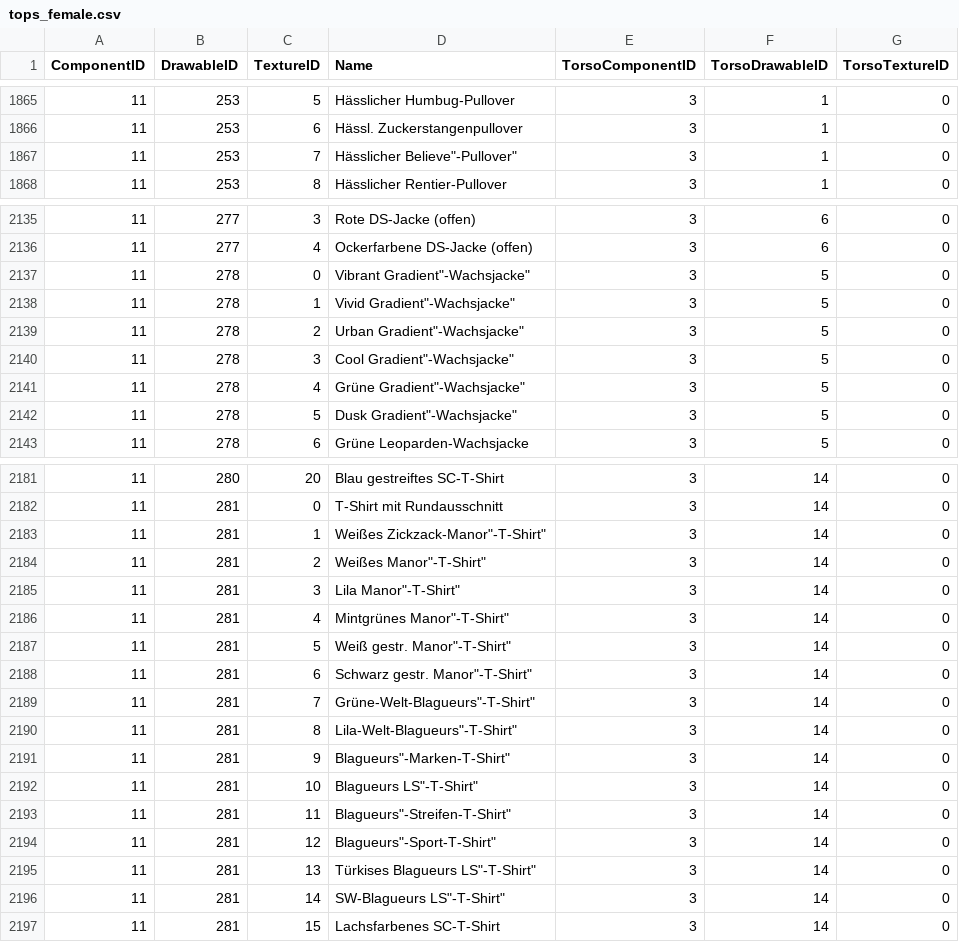
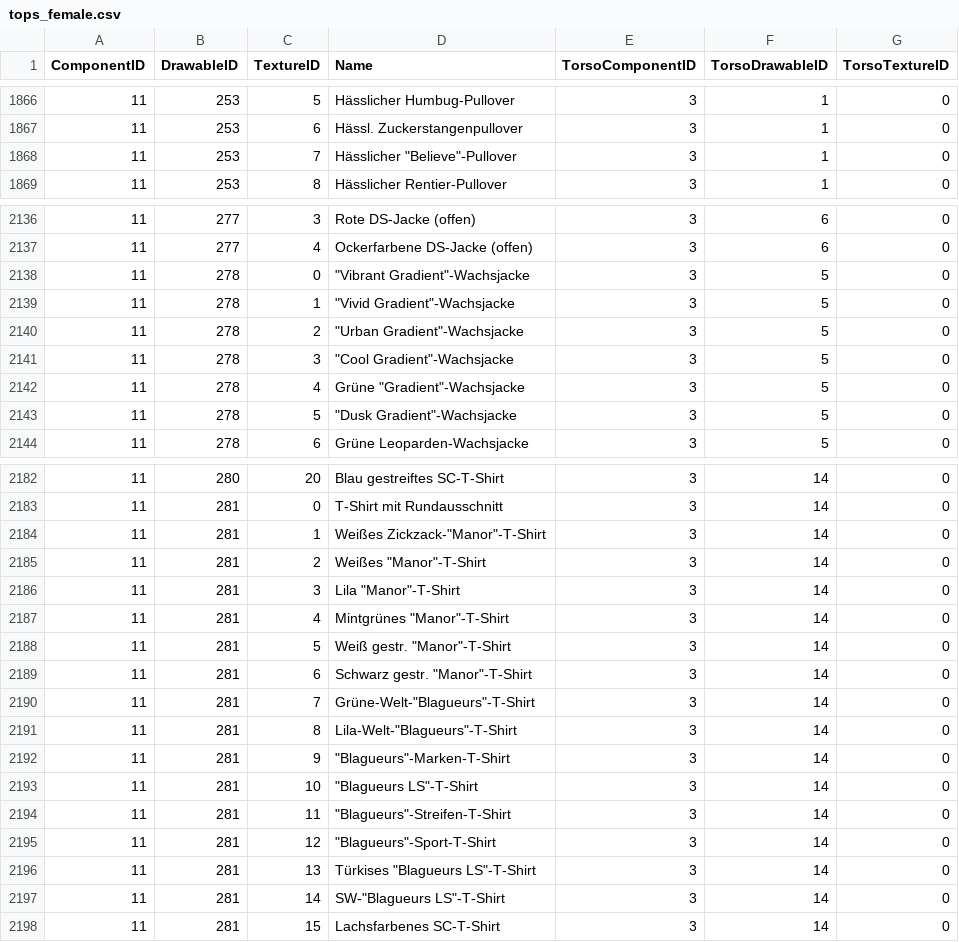
Before and after one commit to Hutmacherr/gta-clothes-dump, a CSV file: clothes/tops_female.csv, drawn as a sheet; only a part is shown, gaps mark what is left out; the diff covers the shown part only.

```diff
--- a/clothes/tops_female.csv
+++ b/clothes/tops_female.csv
@@ -1867,3 +1867,3 @@ ComponentID,DrawableID,TextureID,Name,TorsoComponentID,TorsoDrawableID,TorsoText
 11,253,6,"Hässl. Zuckerstangenpullover",3,1,0
-11,253,7,"Hässlicher "Believe"-Pullover",3,1,0
+11,253,7,"Hässlicher ""Believe""-Pullover",3,1,0
 11,253,8,"Hässlicher Rentier-Pullover",3,1,0
@@ -2137,8 +2137,8 @@ ComponentID,DrawableID,TextureID,Name,TorsoComponentID,TorsoDrawableID,TorsoText
 11,277,4,"Ockerfarbene DS-Jacke (offen)",3,6,0
-11,278,0,""Vibrant Gradient"-Wachsjacke",3,5,0
-11,278,1,""Vivid Gradient"-Wachsjacke",3,5,0
-11,278,2,""Urban Gradient"-Wachsjacke",3,5,0
-11,278,3,""Cool Gradient"-Wachsjacke",3,5,0
-11,278,4,"Grüne "Gradient"-Wachsjacke",3,5,0
-11,278,5,""Dusk Gradient"-Wachsjacke",3,5,0
+11,278,0,"""Vibrant Gradient""-Wachsjacke",3,5,0
+11,278,1,"""Vivid Gradient""-Wachsjacke",3,5,0
+11,278,2,"""Urban Gradient""-Wachsjacke",3,5,0
+11,278,3,"""Cool Gradient""-Wachsjacke",3,5,0
+11,278,4,"Grüne ""Gradient""-Wachsjacke",3,5,0
+11,278,5,"""Dusk Gradient""-Wachsjacke",3,5,0
 11,278,6,"Grüne Leoparden-Wachsjacke",3,5,0
@@ -2183,16 +2183,16 @@ ComponentID,DrawableID,TextureID,Name,TorsoComponentID,TorsoDrawableID,TorsoText
 11,281,0,"T-Shirt mit Rundausschnitt",3,14,0
-11,281,1,"Weißes Zickzack-"Manor"-T-Shirt",3,14,0
-11,281,2,"Weißes "Manor"-T-Shirt",3,14,0
-11,281,3,"Lila "Manor"-T-Shirt",3,14,0
-11,281,4,"Mintgrünes "Manor"-T-Shirt",3,14,0
-11,281,5,"Weiß gestr. "Manor"-T-Shirt",3,14,0
-11,281,6,"Schwarz gestr. "Manor"-T-Shirt",3,14,0
-11,281,7,"Grüne-Welt-"Blagueurs"-T-Shirt",3,14,0
-11,281,8,"Lila-Welt-"Blagueurs"-T-Shirt",3,14,0
-11,281,9,""Blagueurs"-Marken-T-Shirt",3,14,0
-11,281,10,""Blagueurs LS"-T-Shirt",3,14,0
-11,281,11,""Blagueurs"-Streifen-T-Shirt",3,14,0
-11,281,12,""Blagueurs"-Sport-T-Shirt",3,14,0
-11,281,13,"Türkises "Blagueurs LS"-T-Shirt",3,14,0
-11,281,14,"SW-"Blagueurs LS"-T-Shirt",3,14,0
+11,281,1,"Weißes Zickzack-""Manor""-T-Shirt",3,14,0
+11,281,2,"Weißes ""Manor""-T-Shirt",3,14,0
+11,281,3,"Lila ""Manor""-T-Shirt",3,14,0
+11,281,4,"Mintgrünes ""Manor""-T-Shirt",3,14,0
+11,281,5,"Weiß gestr. ""Manor""-T-Shirt",3,14,0
+11,281,6,"Schwarz gestr. ""Manor""-T-Shirt",3,14,0
+11,281,7,"Grüne-Welt-""Blagueurs""-T-Shirt",3,14,0
+11,281,8,"Lila-Welt-""Blagueurs""-T-Shirt",3,14,0
+11,281,9,"""Blagueurs""-Marken-T-Shirt",3,14,0
+11,281,10,"""Blagueurs LS""-T-Shirt",3,14,0
+11,281,11,"""Blagueurs""-Streifen-T-Shirt",3,14,0
+11,281,12,"""Blagueurs""-Sport-T-Shirt",3,14,0
+11,281,13,"Türkises ""Blagueurs LS""-T-Shirt",3,14,0
+11,281,14,"SW-""Blagueurs LS""-T-Shirt",3,14,0
 11,281,15,"Lachsfarbenes SC-T-Shirt",3,14,0
```
Also changed, not shown: 1 added row and 44 edited cells elsewhere in this file.
